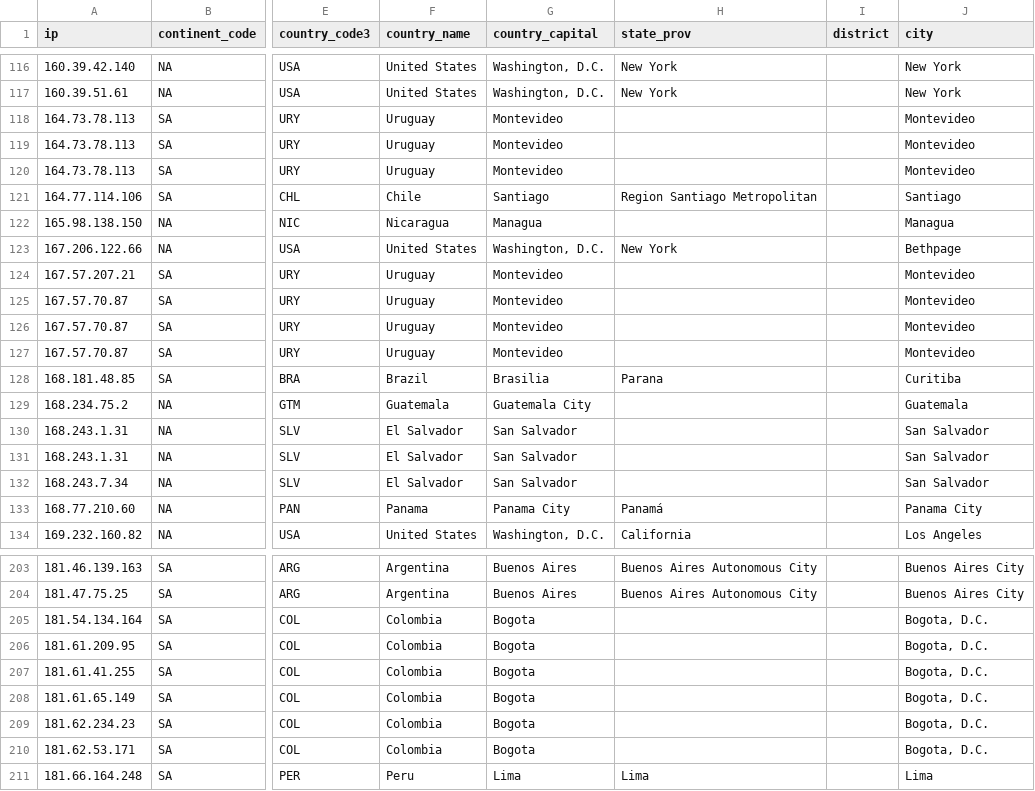
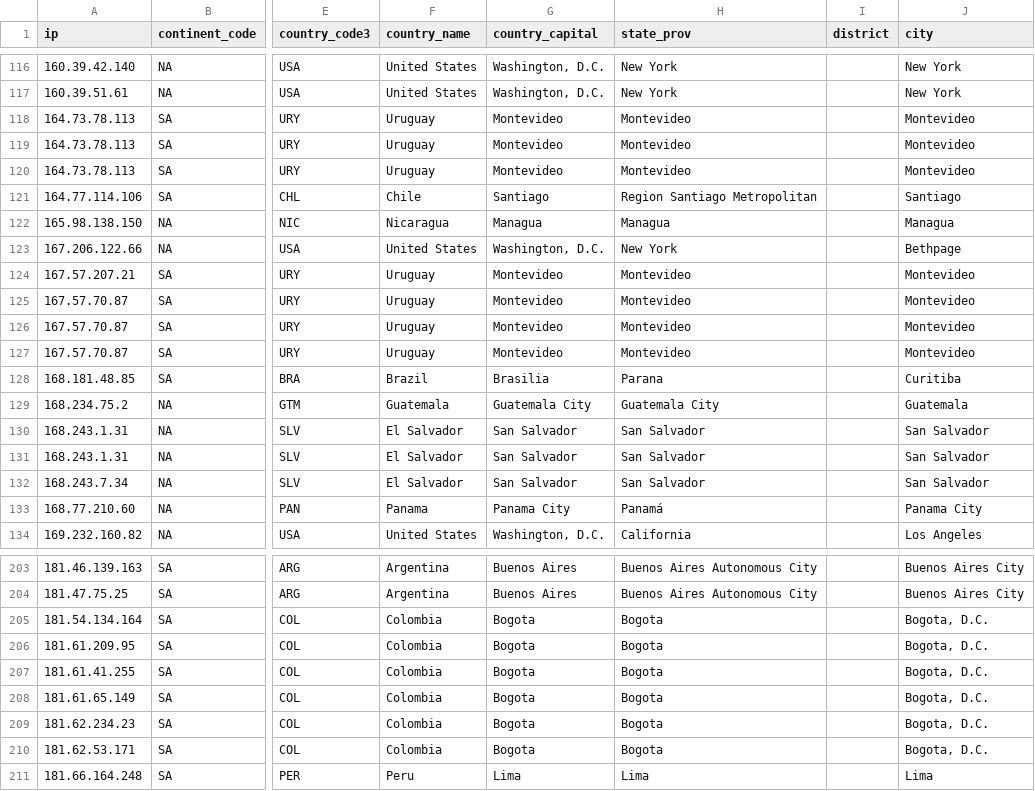
Before and after one commit to jcervas/R-Functions, a CSV file: ignacio/data/geocode-ip.csv, drawn as a sheet; only a part is shown, gaps mark what is left out; the diff covers the shown part only; the diff names each change by its address in the sheet, - before the commit and + after, or states it on an @@ line.

```diff
--- a/ignacio/data/geocode-ip.csv
+++ b/ignacio/data/geocode-ip.csv
-H118:H120 (state_prov): (empty)
+H118:H120 (state_prov): Montevideo
-H122 (state_prov): (empty)
+H122 (state_prov): Managua
-H124:H127 (state_prov): (empty)
+H124:H127 (state_prov): Montevideo
-H129 (state_prov): (empty)
+H129 (state_prov): Guatemala City
-H130:H132 (state_prov): (empty)
+H130:H132 (state_prov): San Salvador
-H205:H210 (state_prov): (empty)
+H205:H210 (state_prov): Bogota
```
Also changed, not shown: 106 edited cells elsewhere in this file, 6 other files.
